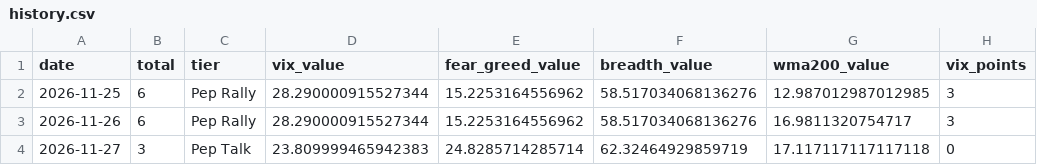
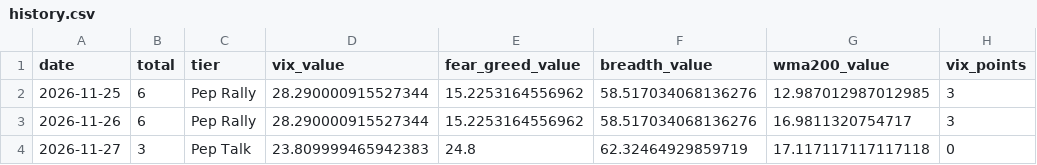
Before and after one commit to will-england/pep-cap-indicator, a CSV file: data/history.csv, drawn as a sheet; only a part is shown; the diff names each change by its address in the sheet, - before the commit and + after, or states it on an @@ line.

```diff
--- a/data/history.csv
+++ b/data/history.csv
-E4 (fear_greed_value): 24.8285714285714
+E4 (fear_greed_value): 24.8
```
Also changed, not shown: 3 other files.
